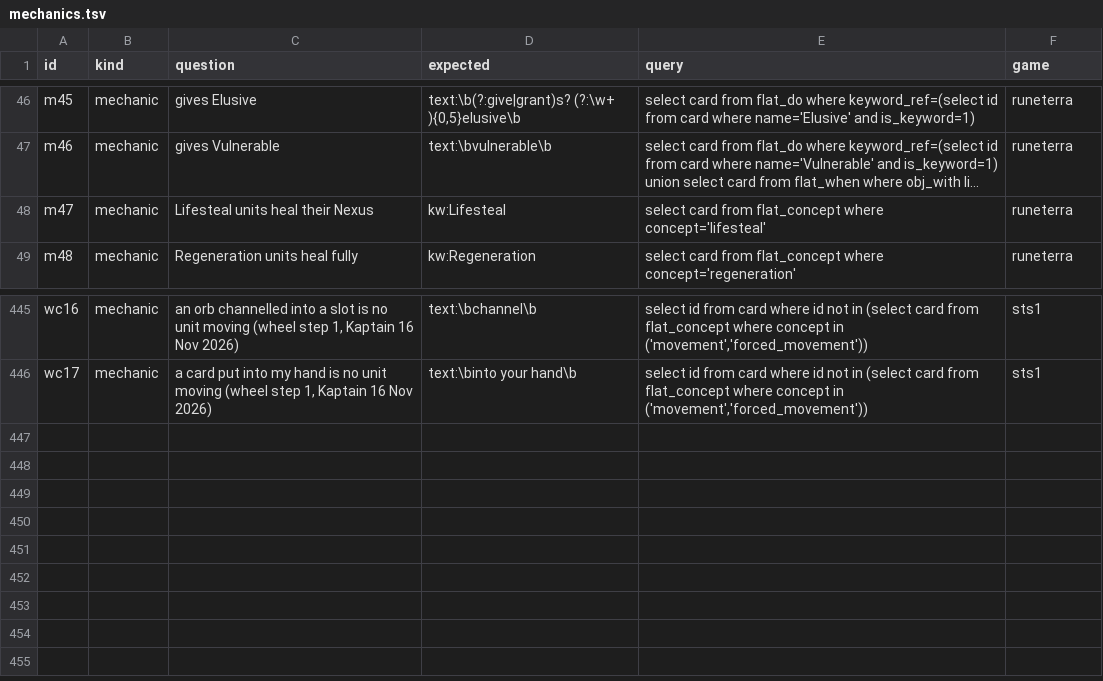
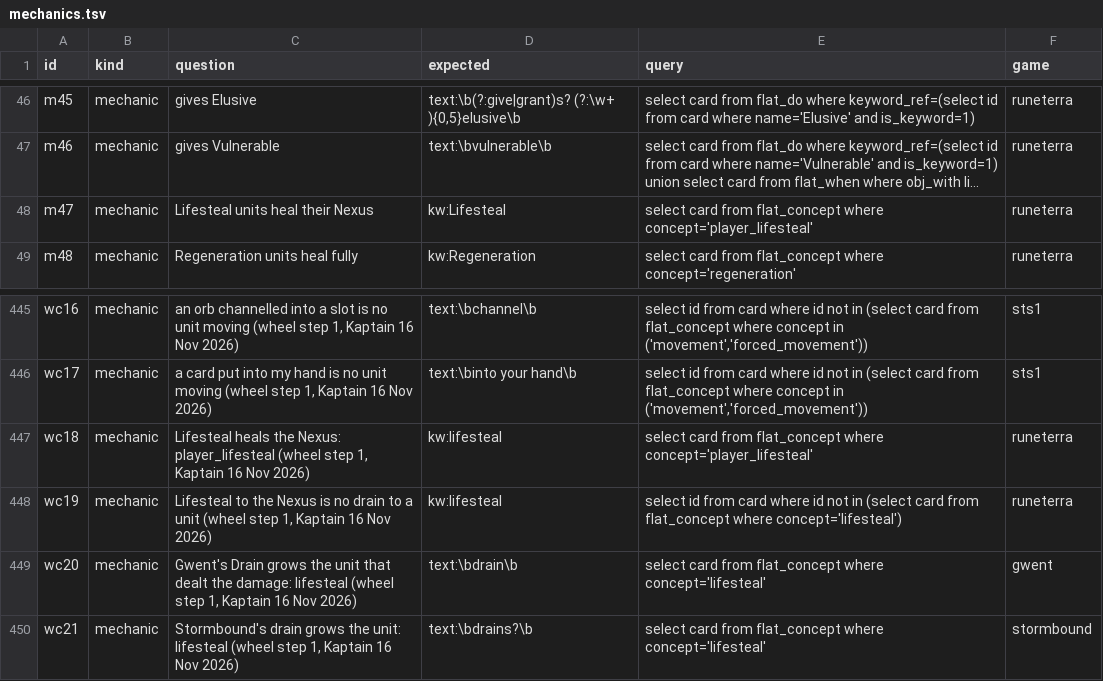
Before and after one commit to npgeorgiou/three-bases, a TSV file: library/cards_db/cases/mechanics.tsv, drawn as a sheet; only a part is shown, gaps mark what is left out; long unchanged cells end in …; the diff names each change by its address in the sheet, - before the commit and + after, or states it on an @@ line.

```diff
--- a/library/cards_db/cases/mechanics.tsv
+++ b/library/cards_db/cases/mechanics.tsv
-E48 (query): …flat_concept where concept='lifesteal'
+E48 (query): …flat_concept where concept='player_lifesteal'
+row 447: wc18 | mechanic | Lifesteal heals the Nexus: player_lifesteal (wheel step 1, Kaptain 16 Nov 2026) | kw:lifesteal | select card from flat_concept where concept='player_lifesteal' | runeterra
+row 448: wc19 | mechanic | Lifesteal to the Nexus is no drain to a unit (wheel step 1, Kaptain 16 Nov 2026) | kw:lifesteal | select id from card where id not in (select card from flat_concept where concept='lifesteal') | runeterra
+row 449: wc20 | mechanic | Gwent's Drain grows the unit that dealt the damage: lifesteal (wheel step 1, Kaptain 16 Nov 2026) | text:\bdrain\b | select card from flat_concept where concept='lifesteal' | gwent
+row 450: wc21 | mechanic | Stormbound's drain grows the unit: lifesteal (wheel step 1, Kaptain 16 Nov 2026) | text:\bdrains?\b | select card from flat_concept where concept='lifesteal' | stormbound
```
Also changed, not shown: factions/wheel/work/suspect_verdicts.tsv, library/cards_db/cases/regions.tsv, 8 other files.
